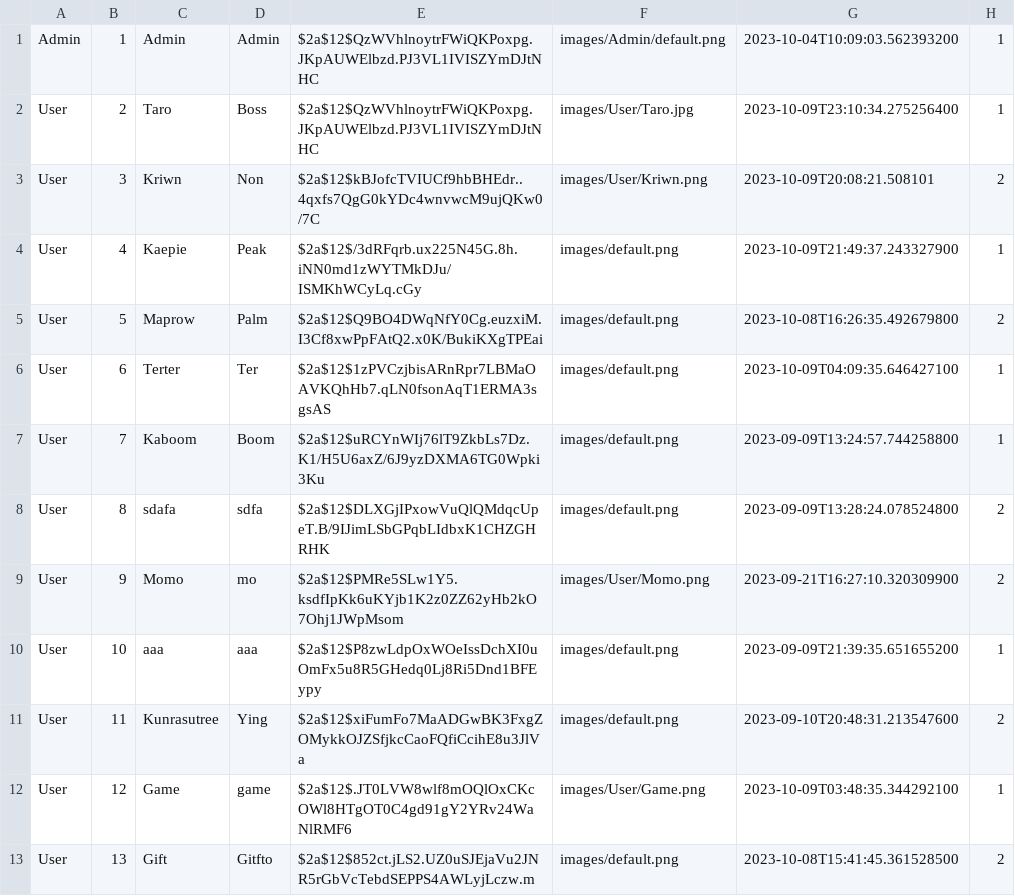
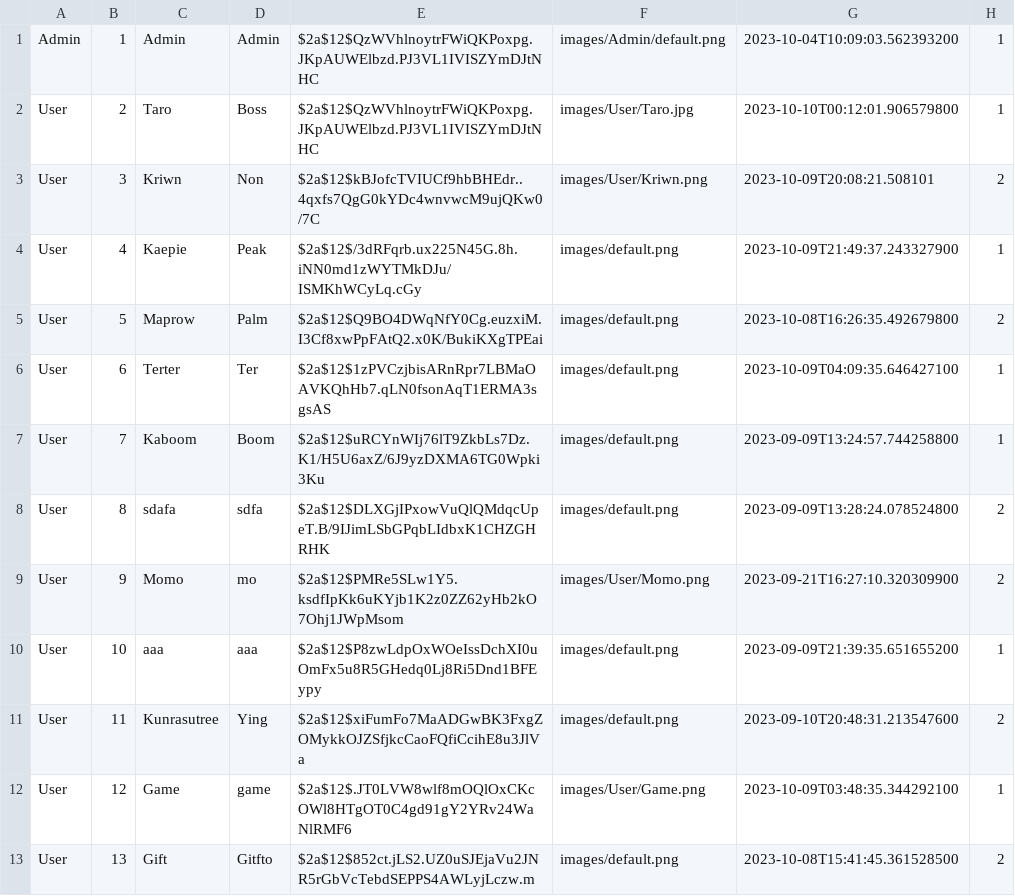
Before and after one commit to Kriwn/JavaFxProject, a CSV file: data/account.csv, drawn as a sheet.

```diff
--- a/data/account.csv
+++ b/data/account.csv
@@ -1,3 +1,3 @@
 Admin,1,Admin,Admin,$2a$12$QzWVhlnoytrFWiQKPoxpg.JKpAUWElbzd.PJ3VL1IVISZYmDJtNHC,images/Admin/default.png,2023-10-04T10:09:03.562393200,1
-User,2,Taro,Boss,$2a$12$QzWVhlnoytrFWiQKPoxpg.JKpAUWElbzd.PJ3VL1IVISZYmDJtNHC,images/User/Taro.jpg,2023-10-09T23:10:34.275256400,1
+User,2,Taro,Boss,$2a$12$QzWVhlnoytrFWiQKPoxpg.JKpAUWElbzd.PJ3VL1IVISZYmDJtNHC,images/User/Taro.jpg,2023-10-10T00:12:01.906579800,1
 User,3,Kriwn,Non,$2a$12$kBJofcTVIUCf9hbBHEdr..4qxfs7QgG0kYDc4wnvwcM9ujQKw0/7C,images/User/Kriwn.png,2023-10-09T20:08:21.508101,2
```
Also changed, not shown: 25 other files.
